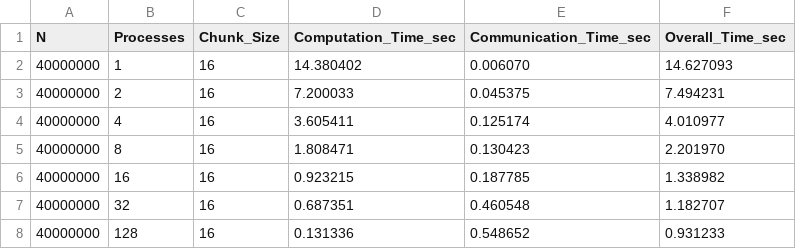
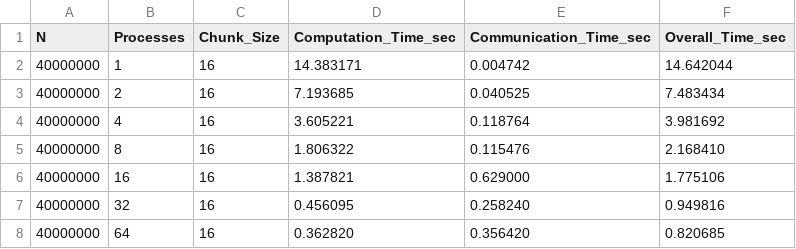
Before and after one commit to sshe0113/FIT3143_lab01, a CSV file: Lab 02/task1/task1_MPI_P_16.csv, drawn as a sheet.

```diff
--- a/Lab 02/task1/task1_MPI_P_16.csv
+++ b/Lab 02/task1/task1_MPI_P_16.csv
@@ -1,8 +1,8 @@
 N,Processes,Chunk_Size,Computation_Time_sec,Communication_Time_sec,Overall_Time_sec
-40000000,1,16,14.380402,0.006070,14.627093
-40000000,2,16,7.200033,0.045375,7.494231
-40000000,4,16,3.605411,0.125174,4.010977
-40000000,8,16,1.808471,0.130423,2.201970
-40000000,16,16,0.923215,0.187785,1.338982
-40000000,32,16,0.687351,0.460548,1.182707
-40000000,128,16,0.131336,0.548652,0.931233
+40000000,1,16,14.383171,0.004742,14.642044
+40000000,2,16,7.193685,0.040525,7.483434
+40000000,4,16,3.605221,0.118764,3.981692
+40000000,8,16,1.806322,0.115476,2.168410
+40000000,16,16,1.387821,0.629000,1.775106
+40000000,32,16,0.456095,0.258240,0.949816
+40000000,64,16,0.362820,0.356420,0.820685
```
Also changed, not shown: Lab 02/task1/task1_MPI_P_1.csv, Lab 02/task1/task1_MPI_balance_1.csv, 8 other files.
